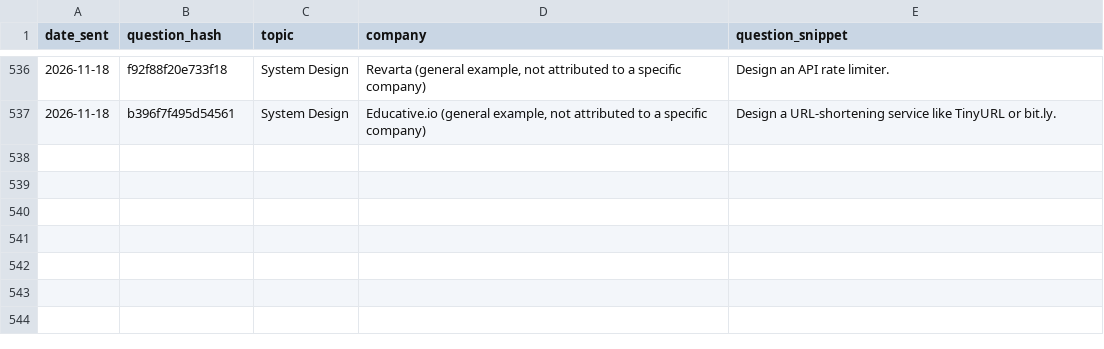
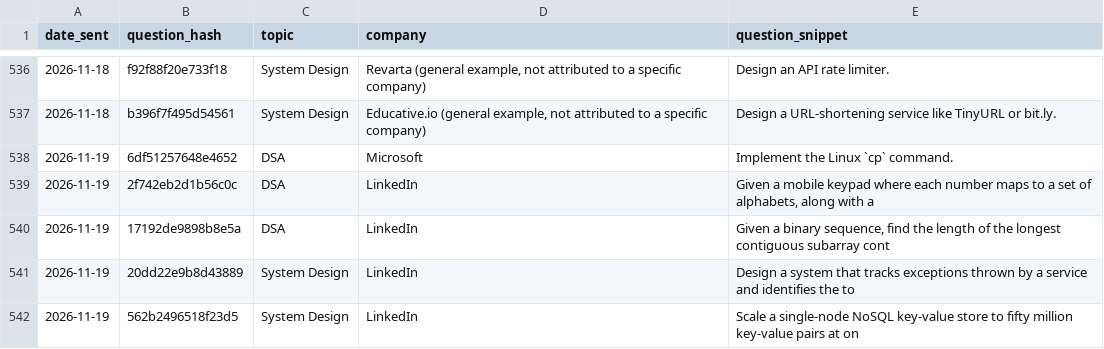
Before and after one commit to ayush95123/daily-iq, a CSV file: sent_log.csv, drawn as a sheet; only a part is shown, gaps mark what is left out.

```diff
--- a/sent_log.csv
+++ b/sent_log.csv
@@ -537 +537,6 @@ date_sent,question_hash,topic,company,question_snippet
 2026-11-18,b396f7f495d54561,System Design,"Educative.io (general example, not attributed to a specific company)",Design a URL-shortening service like TinyURL or bit.ly.
+2026-11-19,6df51257648e4652,DSA,Microsoft,Implement the Linux `cp` command.
+2026-11-19,2f742eb2d1b56c0c,DSA,LinkedIn,"Given a mobile keypad where each number maps to a set of alphabets, along with a"
+2026-11-19,17192de9898b8e5a,DSA,LinkedIn,"Given a binary sequence, find the length of the longest contiguous subarray cont"
+2026-11-19,20dd22e9b8d43889,System Design,LinkedIn,Design a system that tracks exceptions thrown by a service and identifies the to
+2026-11-19,562b2496518f23d5,System Design,LinkedIn,Scale a single-node NoSQL key-value store to fifty million key-value pairs at on
```
